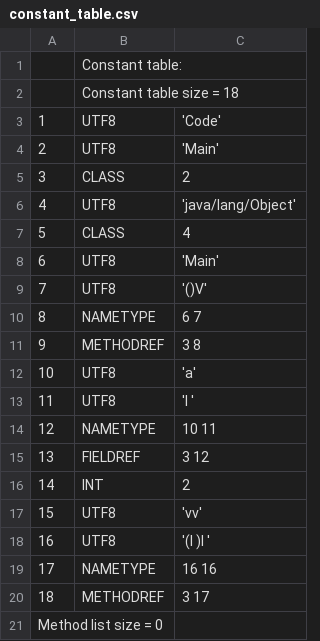
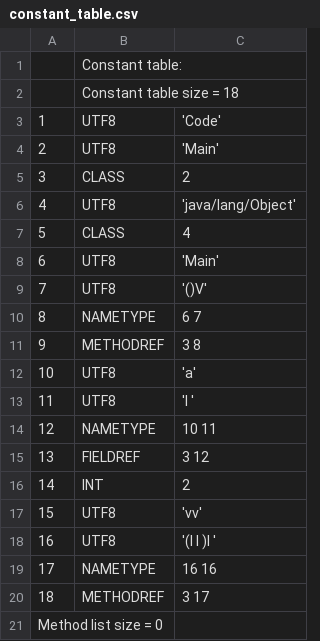
Before and after one commit to TAIIOK/SwiftCompilerToJavaByteCode, a CSV file: build/constant_table.csv, drawn as a sheet.

```diff
--- a/build/constant_table.csv
+++ b/build/constant_table.csv
@@ -17,3 +17,3 @@
    15;     UTF8;  'vv'
-   16;     UTF8;  '(I )I '
+   16;     UTF8;  '(I I )I '
    17; NAMETYPE;  16 16
```
Also changed, not shown: 6 other files.
